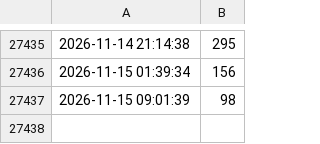
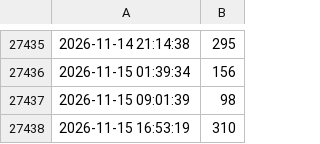
Before and after one commit to CAS-ual-TY/happy_austrian_fathers_day, a CSV file: player_numbers.csv, drawn as a sheet; only a part is shown, gaps mark what is left out.

```diff
--- a/player_numbers.csv
+++ b/player_numbers.csv
@@ -27437 +27437,2 @@
 2026-11-15 09:01:39,98
+2026-11-15 16:53:19,310
```
